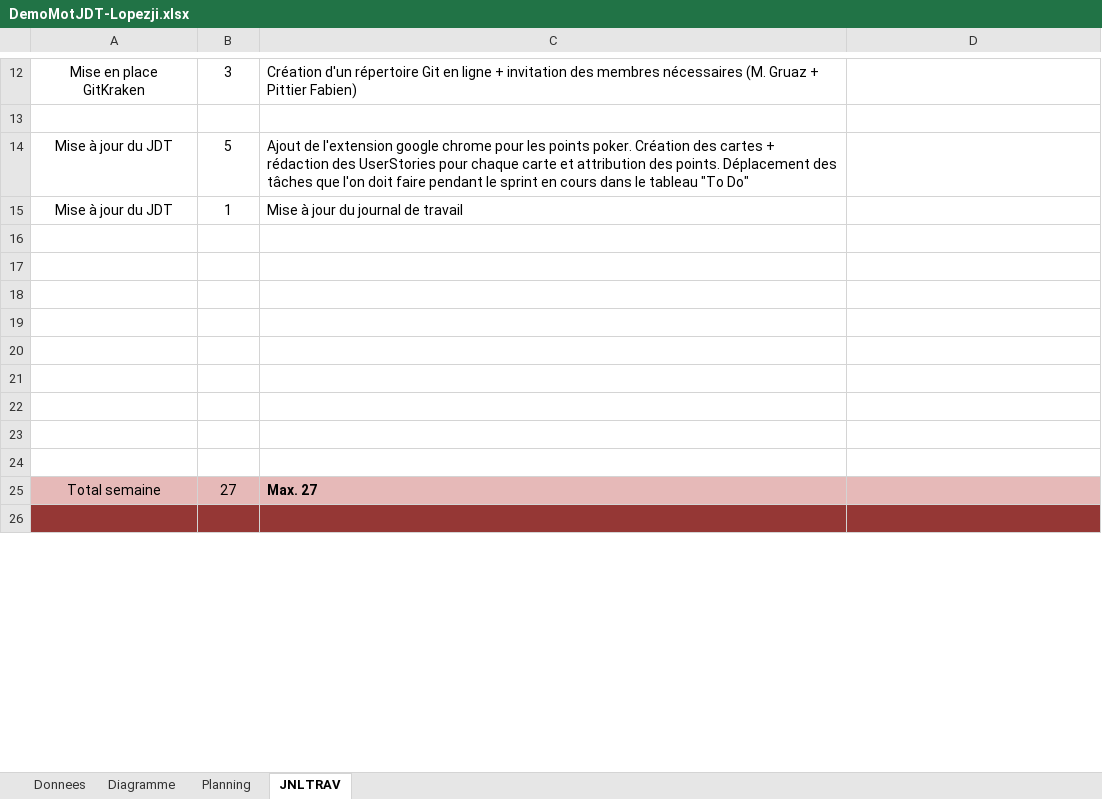
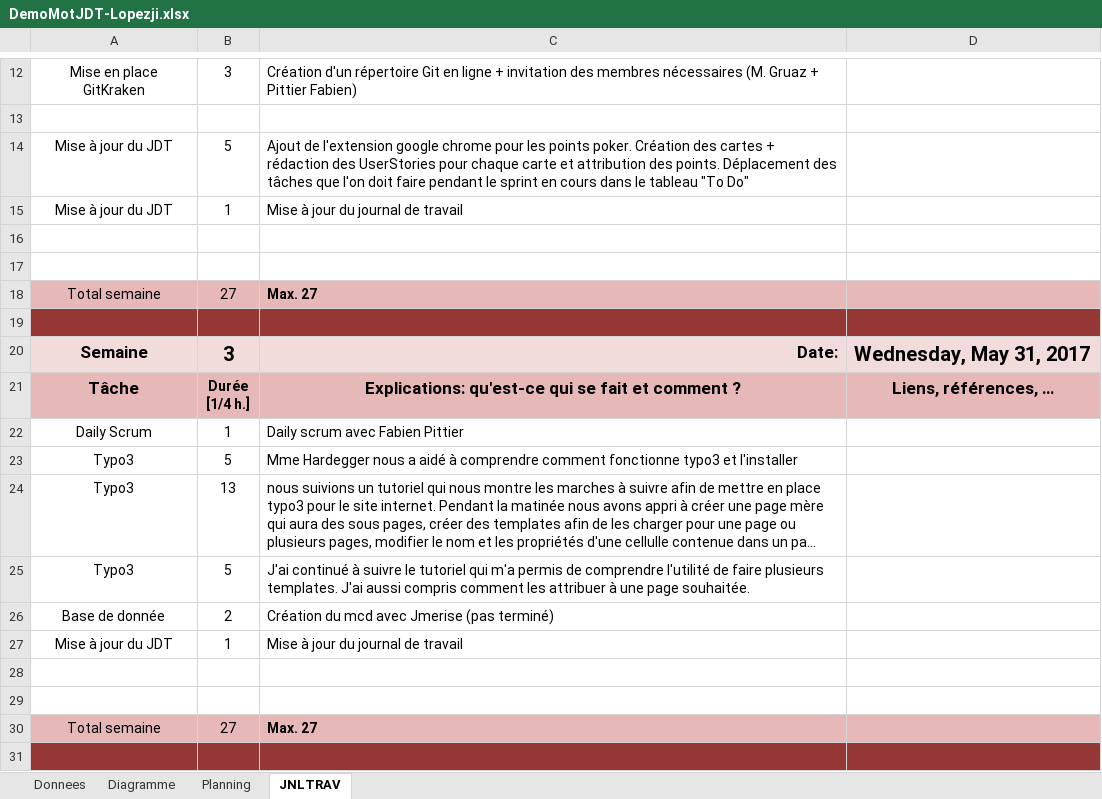
Before and after one commit to LopezJim/Demomot, an Excel workbook: Doc/DemoMotJDT-Lopezji.xlsx, sheet JNLTRAV, drawn as a sheet; only a part is shown, gaps mark what is left out; long unchanged cells end in …; values as stored, in another font and other column widths than the file's, no borders; charts and pictures not drawn; 1 other sheet too large or unreadable and not compared; addresses are those after the commit; ↵ is a line break in a cell; the diff covers the shown part only; the diff names each change by its address in the sheet, - before the commit and + after, or states it on an @@ line.

Commit message:
MAJ JDT JLZ
Mise à jour du journal de travail et des maquettes

```diff
--- a/Doc/DemoMotJDT-Lopezji.xlsx (sheet JNLTRAV)
+++ b/Doc/DemoMotJDT-Lopezji.xlsx (sheet JNLTRAV)
+row 18: Total semaine | 27 | Max. 27
-A19:D19 fill: none
+A19:D19 fill: #953735
-row 20: (empty)
+row 20: Semaine | 3 | Date: | Wednesday, May 31, 2017
-A20:D20 fill: none
+A20:D20 fill: #F2DCDB
-row 21: (empty)
+row 21: Tâche | Durée ↵ [1/4 h.] | Explications: qu'est-ce qui se fait et comment ? | Liens, références, …
-A21:D21 fill: none
+A21:D21 fill: #E6B9B8
-row 22: (empty)
+row 22: Daily Scrum | 1 | Daily scrum avec Fabien Pittier
-row 23: (empty)
+row 23: Typo3 | 5 | Mme Hardegger nous a aidé à comprendre comment fonctionne typo3 et l'installer
@@ row 31 moved to row 24: Typo3 @@
+row 25: Typo3 | 5 | J'ai continué à suivre le tutoriel qui m'a permis de comprendre l'utilité de faire plusieurs templates. J'ai aussi compris comment les attribuer à une page souhaitée.
@@ row 33 moved to row 26: Base de donnée @@
+row 27: Mise à jour du JDT | 1 | Mise à jour du journal de travail
```
Also changed, not shown: 2 added rows, 20 removed rows and 7 edited cells elsewhere in this sheet, sheet Donnees, formulas that keep their value, charts or pictures, 2 other files.
